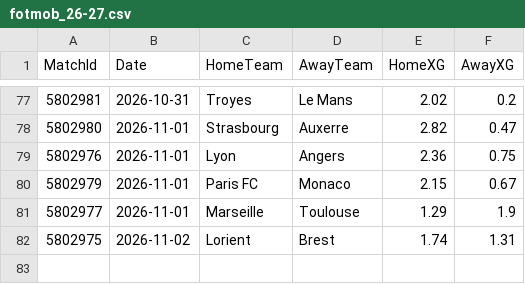
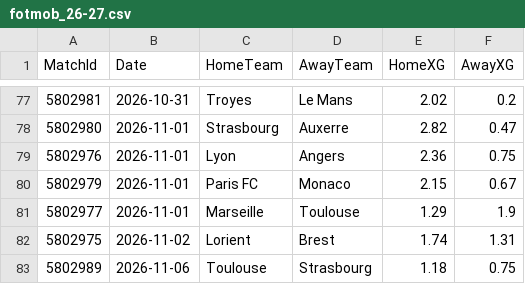
Before and after one commit to hphillips9/football-analysis, a CSV file: data/raw/F1/fotmob_26-27.csv, drawn as a sheet; only a part is shown, gaps mark what is left out; the diff names each change by its address in the sheet, - before the commit and + after, or states it on an @@ line.

```diff
--- a/data/raw/F1/fotmob_26-27.csv
+++ b/data/raw/F1/fotmob_26-27.csv
+row 83: 5802989 | 2026-11-06 | Toulouse | Strasbourg | 1.18 | 0.75
```
Also changed, not shown: data/raw/Bets.csv, data/raw/D1/fotmob_26-27.csv, 18 other files.
